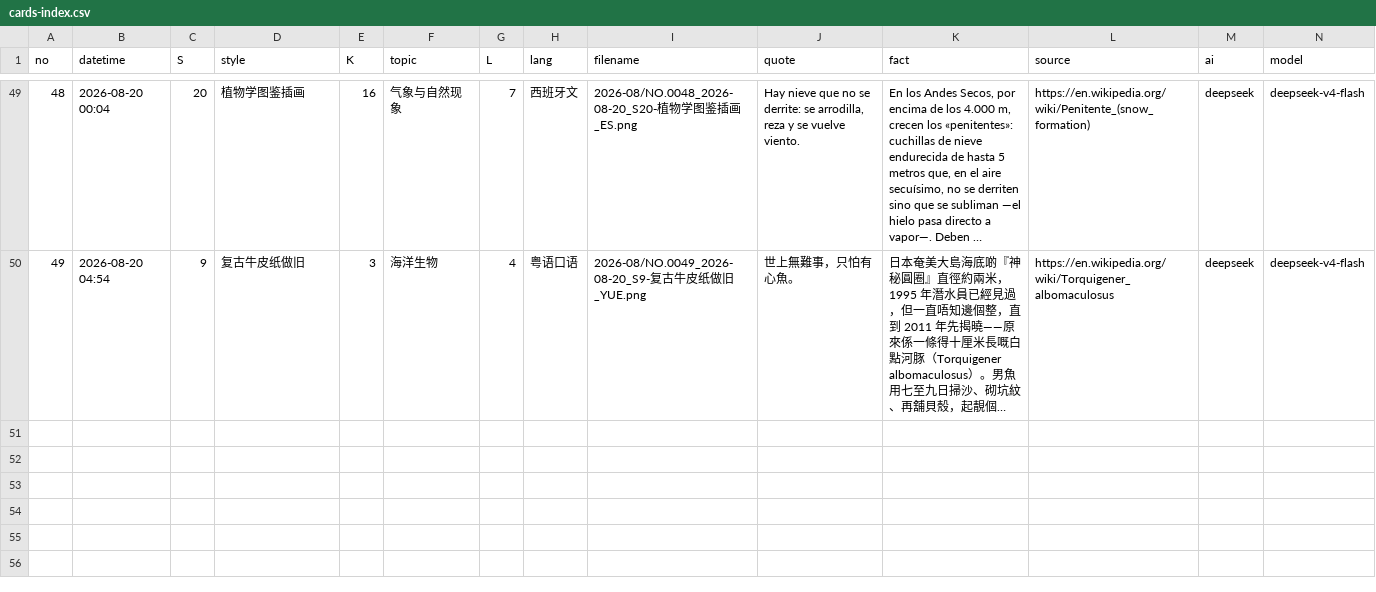
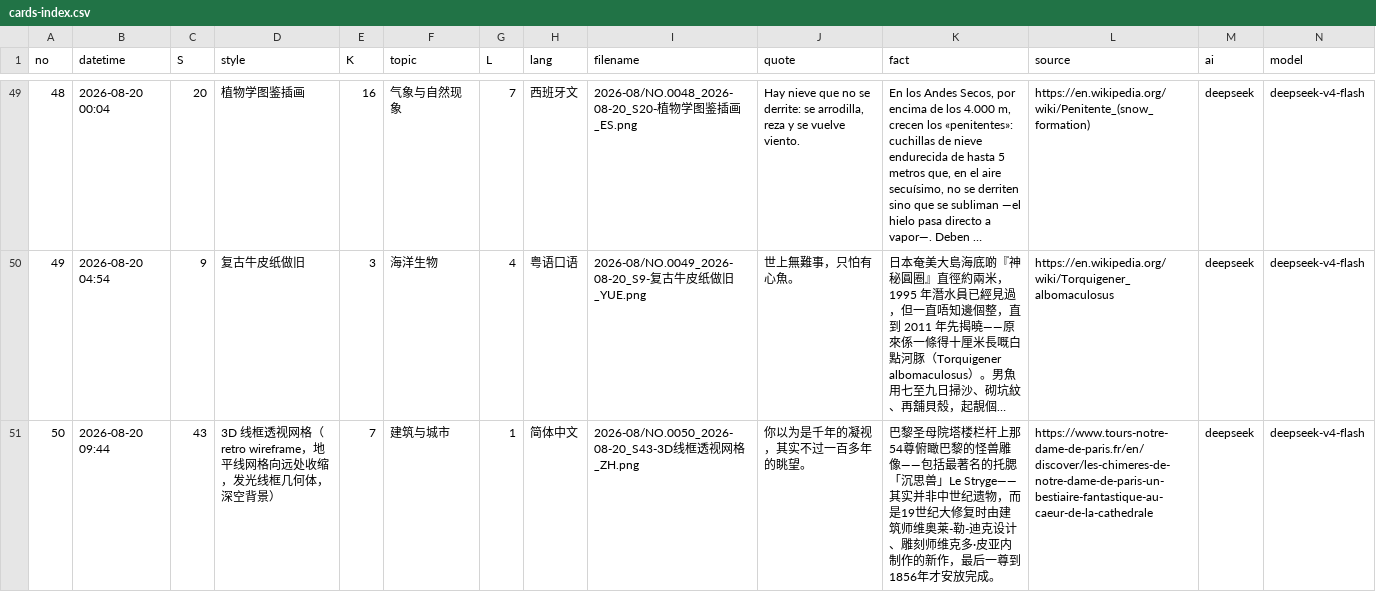
Before and after one commit to Chauban/ClaudeAtelier, a CSV file: deepseekv4flash/Cards/cards-index.csv, drawn as a sheet; only a part is shown, gaps mark what is left out; long unchanged cells end in …; rows hold the shown columns only; the diff names each change by its address in the sheet, - before the commit and + after, or states it on an @@ line.

```diff
--- a/deepseekv4flash/Cards/cards-index.csv
+++ b/deepseekv4flash/Cards/cards-index.csv
+row 51: 50 | 2026-08-20 09:44 | 43 | 3D 线框透视网格（retro wireframe，地平线网格向远处收缩，发光线框几何体，深空背景） | 7 | 建筑与城市 | 1 | 简体中文 | 2026-08/NO.0050_2026-08-20_S43-3D线框透视网格_ZH.png | 你以为是千年的凝视，其实不过一百多年的眺望。 | 巴黎圣母院塔楼栏杆上那54尊俯瞰巴黎的怪兽雕像——包括最著名的托腮「沉思兽」Le Stryge——其实并非中世纪遗物，而是19世纪大修复时由建筑师维奥莱-勒-迪克设计、雕刻师维克多·皮亚内制作的新作，最后一尊到1856年才安放完成。 | https://www.tours-notre-dame-de-paris.fr/en/discover/les-chimeres-de-notre-dame-de-paris-un-bestiaire-fantastique-au-caeur-de-la-cathedrale | deepseek | deepseek-v4-flash
```
Also changed, not shown: 3 other files.
